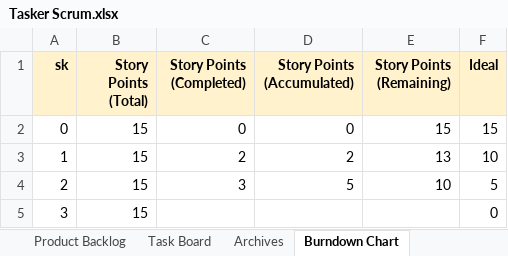
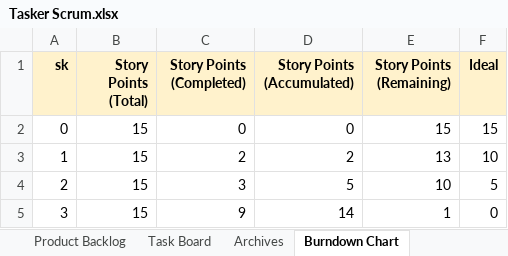
Before and after one commit to anchiou/cs180-tasks, an Excel workbook: docs/Tasker Scrum.xlsx, sheet Burndown Chart, drawn as a sheet; values as stored, in another font and other column widths than the file's, no borders; charts and pictures not drawn; the diff names each change by its address in the sheet, - before the commit and + after, or states it on an @@ line.

```diff
--- a/docs/Tasker Scrum.xlsx (sheet Burndown Chart)
+++ b/docs/Tasker Scrum.xlsx (sheet Burndown Chart)
-C5 (Story Points (Completed)): (empty)
+C5 (Story Points (Completed)): 9
-D5 (Story Points (Accumulated)): (empty)
+D5 (Story Points (Accumulated)): 14
-E5 (Story Points (Remaining)): (empty)
+E5 (Story Points (Remaining)): 1
```
Also changed, not shown: sheet Task Board, sheet Archives, charts or pictures.
